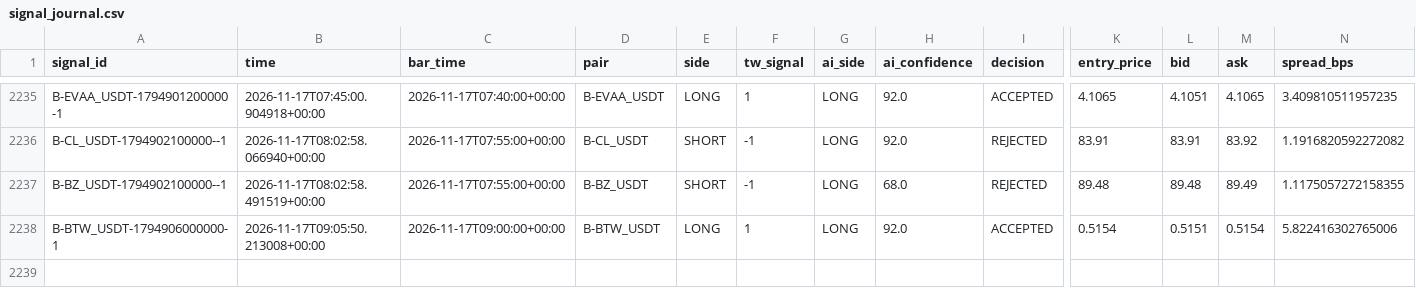
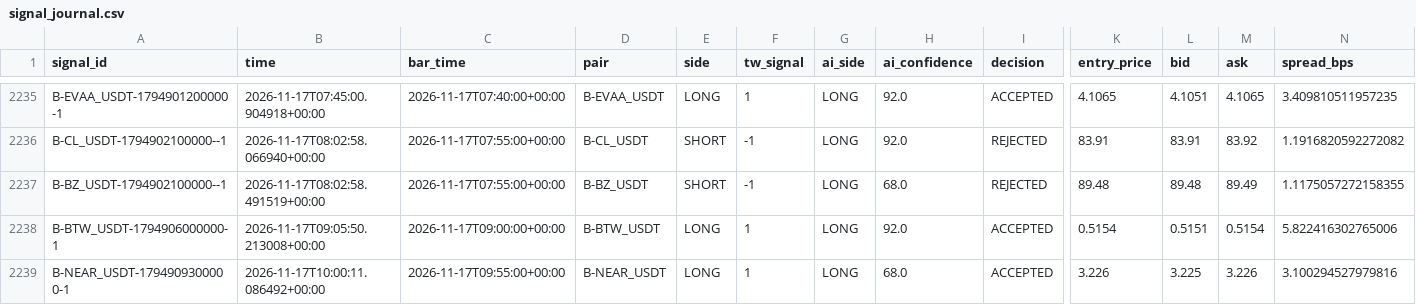
Before and after one commit to harnepal-hub/AMTE-Self-Evolving-Intraday-Trading-Engine, a CSV file: data/paper_live/signal_journal.csv, drawn as a sheet; only a part is shown, gaps mark what is left out; rows hold the shown columns only; the diff names each change by its address in the sheet, - before the commit and + after, or states it on an @@ line.

```diff
--- a/data/paper_live/signal_journal.csv
+++ b/data/paper_live/signal_journal.csv
+row 2239: B-NEAR_USDT-1794909300000-1 | 2026-11-17T10:00:11.086492+00:00 | 2026-11-17T09:55:00+00:00 | B-NEAR_USDT | LONG | 1 | LONG | 68.0 | ACCEPTED | 3.226 | 3.225 | 3.226 | 3.100294527979816
```
Also changed, not shown: data/paper_live/trade_journal.csv, 12 other files.
